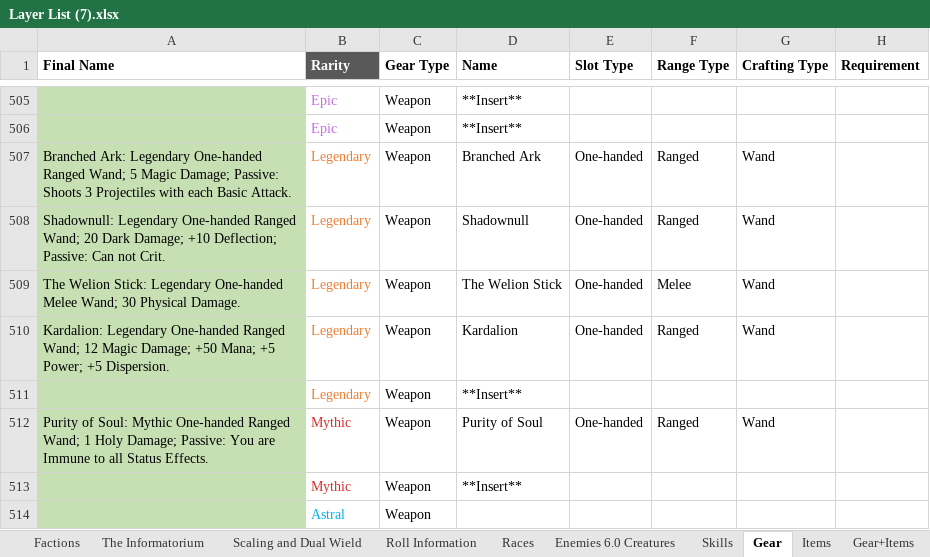
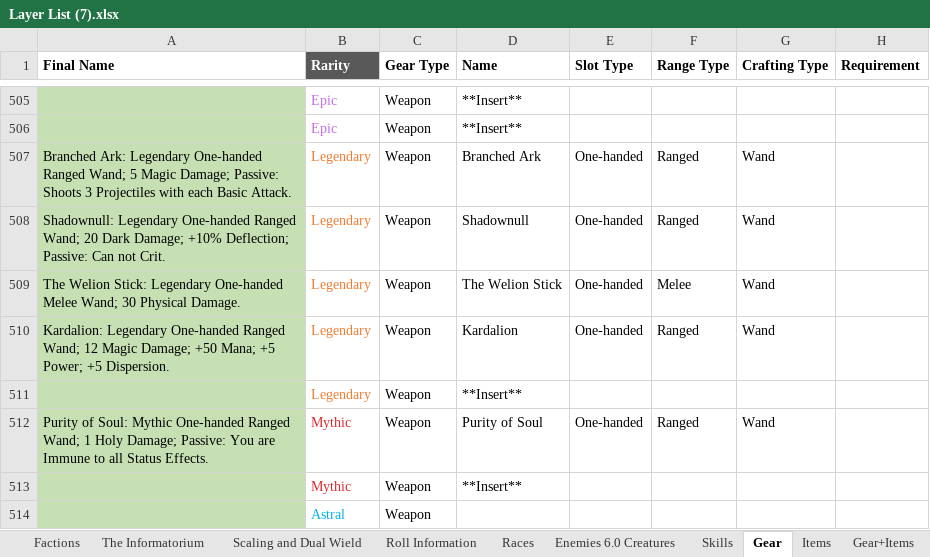
Before and after one commit to PyroMantra/warpedoriginal, an Excel workbook: data/Layer List (7).xlsx, sheet Gear, drawn as a sheet; only a part is shown, gaps mark what is left out; values as stored, in another font and other column widths than the file's, no borders; the diff covers the shown part only; the diff names each change by its address in the sheet, - before the commit and + after, or states it on an @@ line.

```diff
--- a/data/Layer List (7).xlsx (sheet Gear)
+++ b/data/Layer List (7).xlsx (sheet Gear)
-A508 (Final Name): …Dark Damage; +10 Deflection; Passive:…
+A508 (Final Name): …Dark Damage; +10% Deflection; Passive:…
```
Also changed, not shown: 33 edited cells elsewhere in this sheet, sheet Gear+Items, 2 other files.
